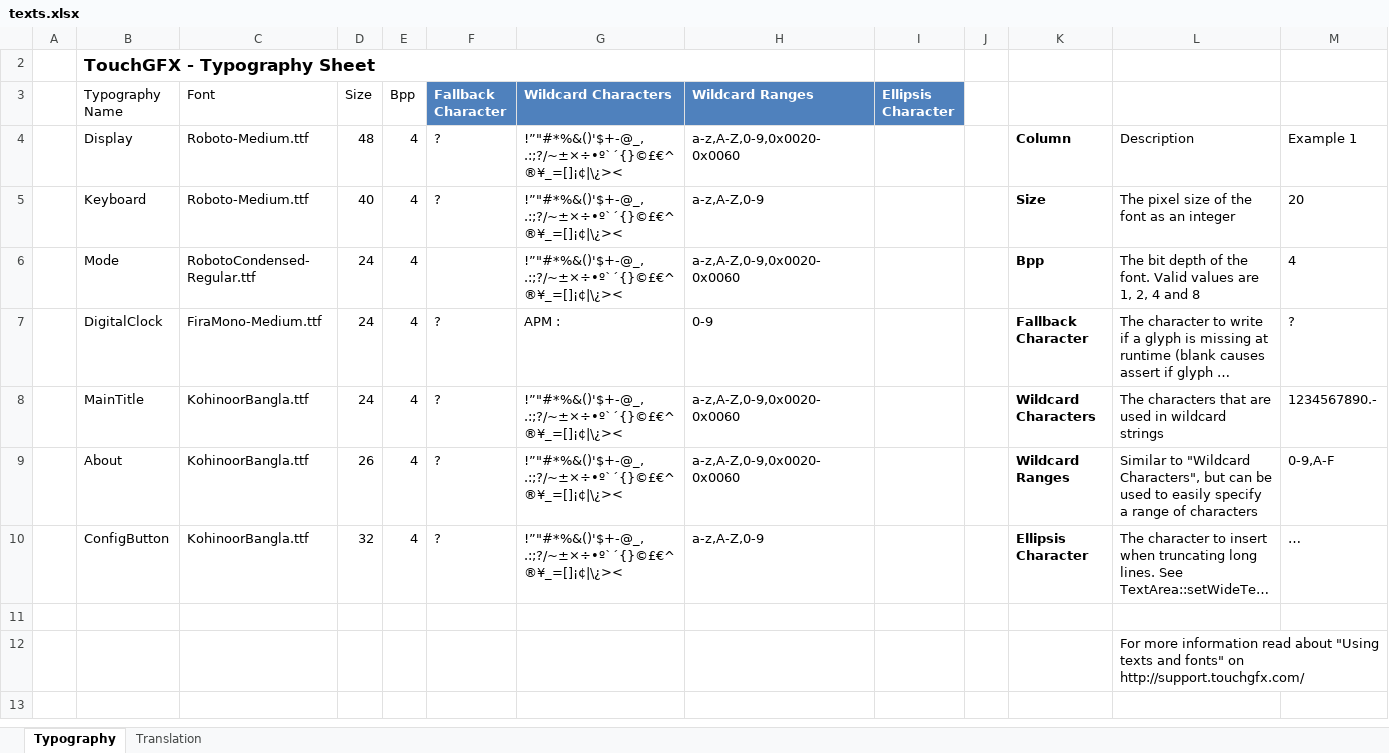
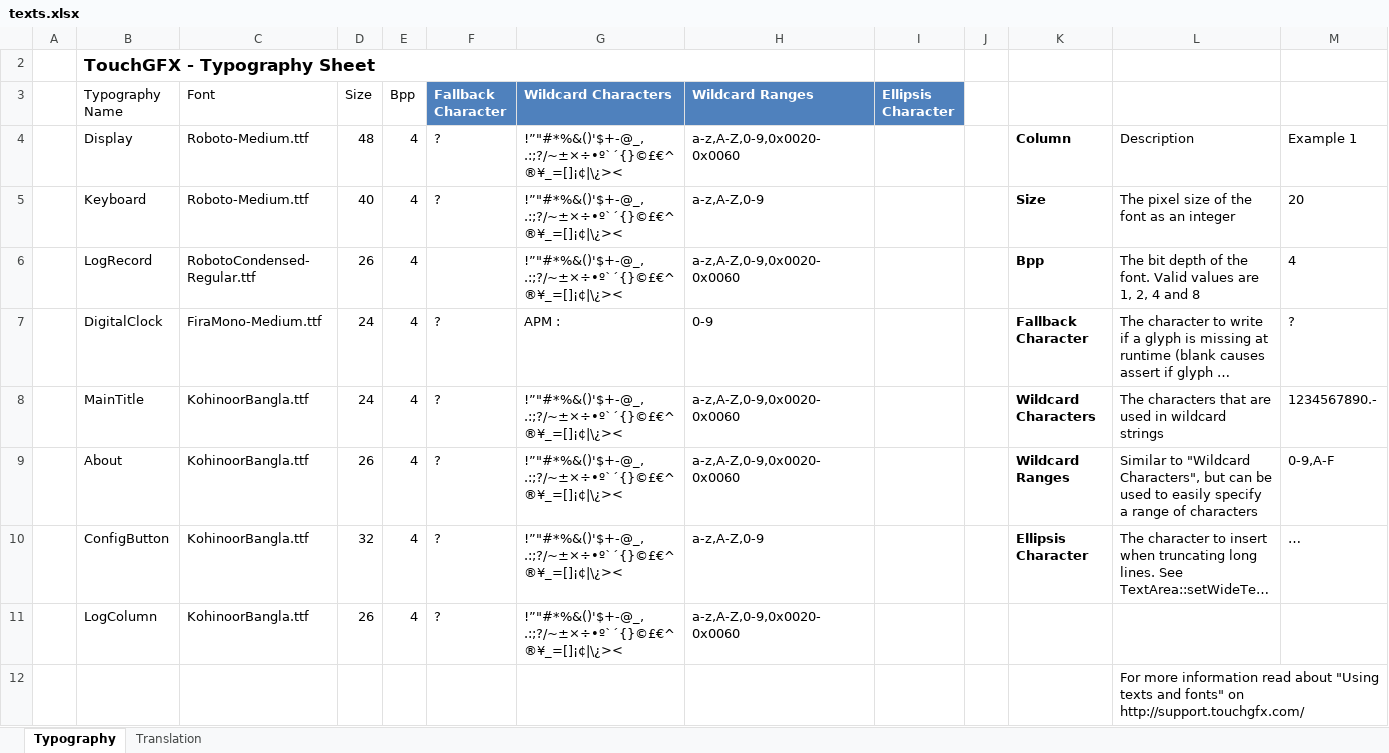
Before and after one commit to rojaredt/edt-mixture, an Excel workbook: touchgfx/demo/security-box/assets/texts/texts.xlsx, sheet Typography, drawn as a sheet; only a part is shown; long unchanged cells end in …; values as stored, in another font and other column widths than the file's, no borders; table styles not drawn; rows hold the shown columns only; the diff names each change by its address in the sheet, - before the commit and + after, or states it on an @@ line.

```diff
--- a/touchgfx/demo/security-box/assets/texts/texts.xlsx (sheet Typography)
+++ b/touchgfx/demo/security-box/assets/texts/texts.xlsx (sheet Typography)
-B6 (Typography Name): Mode
+B6 (Typography Name): LogRecord
-D6 (Size): 24
+D6 (Size): 26
-row 11: (empty)
+row 11:  | LogColumn | KohinoorBangla.ttf | 26 | 4 | ? | !”"#*%&()'$+-@_, .:;?/~±×÷•º`´{}©£€^®¥_=[]¡¢|\¿>< | a-z,A-Z,0-9,0x0020-0x0060
```
Also changed, not shown: sheet Translation, 11 other files.
